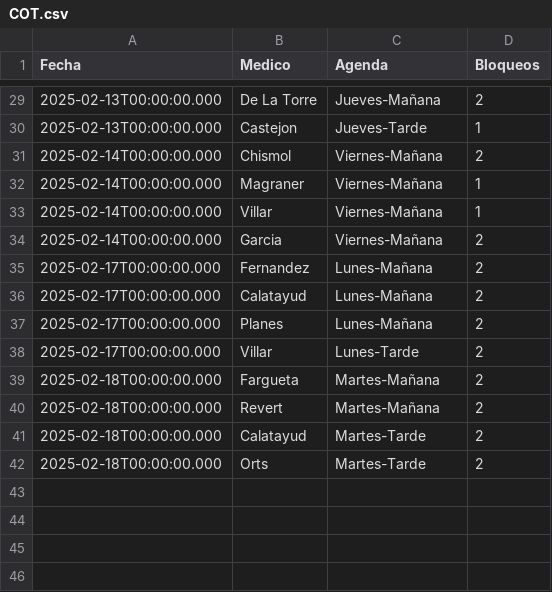
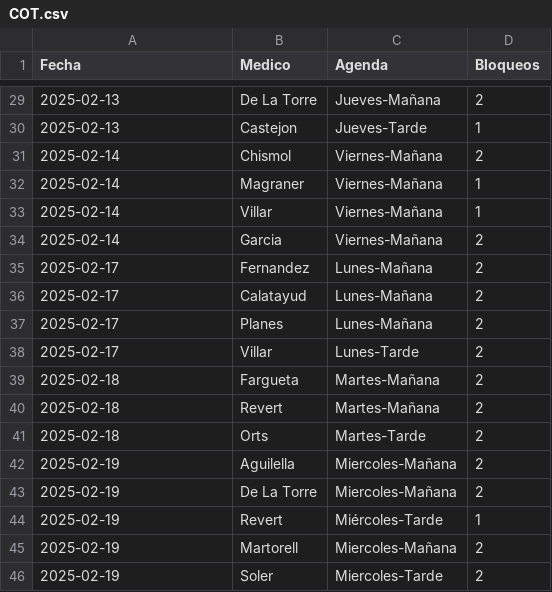
Before and after one commit to cristinogomez/uga_anexo_2, a CSV file: COT.csv, drawn as a sheet; only a part is shown, gaps mark what is left out; the diff covers the shown part only.

```diff
--- a/COT.csv
+++ b/COT.csv
@@ -29,14 +29,18 @@
-2025-02-13T00:00:00.000,De La Torre,Jueves-Mañana,2
-2025-02-13T00:00:00.000,Castejon,Jueves-Tarde,1
-2025-02-14T00:00:00.000,Chismol,Viernes-Mañana,2
-2025-02-14T00:00:00.000,Magraner,Viernes-Mañana,1
-2025-02-14T00:00:00.000,Villar,Viernes-Mañana,1
-2025-02-14T00:00:00.000,Garcia,Viernes-Mañana,2
-2025-02-17T00:00:00.000,Fernandez,Lunes-Mañana,2
-2025-02-17T00:00:00.000,Calatayud,Lunes-Mañana,2
-2025-02-17T00:00:00.000,Planes,Lunes-Mañana,2
-2025-02-17T00:00:00.000,Villar,Lunes-Tarde,2
-2025-02-18T00:00:00.000,Fargueta,Martes-Mañana,2
-2025-02-18T00:00:00.000,Revert,Martes-Mañana,2
-2025-02-18T00:00:00.000,Calatayud,Martes-Tarde,2
-2025-02-18T00:00:00.000,Orts,Martes-Tarde,2
+2025-02-13,De La Torre,Jueves-Mañana,2
+2025-02-13,Castejon,Jueves-Tarde,1
+2025-02-14,Chismol,Viernes-Mañana,2
+2025-02-14,Magraner,Viernes-Mañana,1
+2025-02-14,Villar,Viernes-Mañana,1
+2025-02-14,Garcia,Viernes-Mañana,2
+2025-02-17,Fernandez,Lunes-Mañana,2
+2025-02-17,Calatayud,Lunes-Mañana,2
+2025-02-17,Planes,Lunes-Mañana,2
+2025-02-17,Villar,Lunes-Tarde,2
+2025-02-18,Fargueta,Martes-Mañana,2
+2025-02-18,Revert,Martes-Mañana,2
+2025-02-18,Orts,Martes-Tarde,2
+2025-02-19,Aguilella,Miercoles-Mañana,2
+2025-02-19,De La Torre,Miercoles-Mañana,2
+2025-02-19,Revert,Miércoles-Tarde,1
+2025-02-19,Martorell,Miercoles-Mañana,2
+2025-02-19,Soler,Miercoles-Tarde,2
```
Also changed, not shown: 27 edited cells elsewhere in this file.
